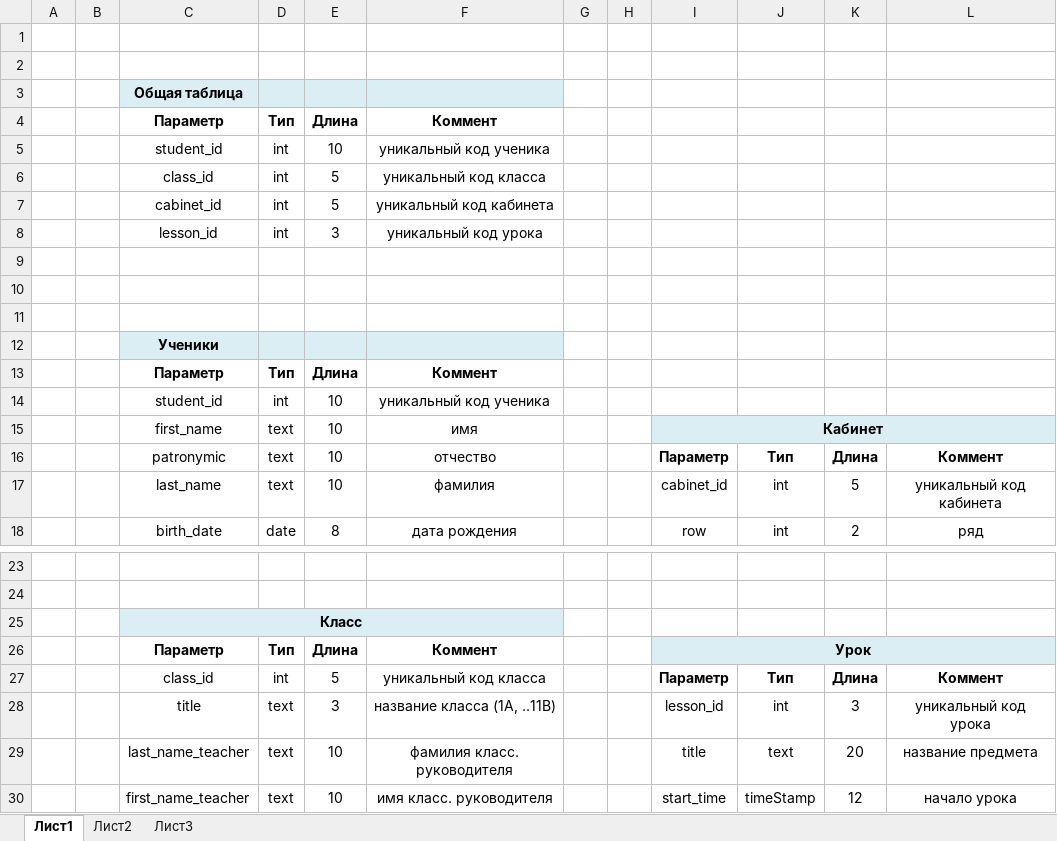
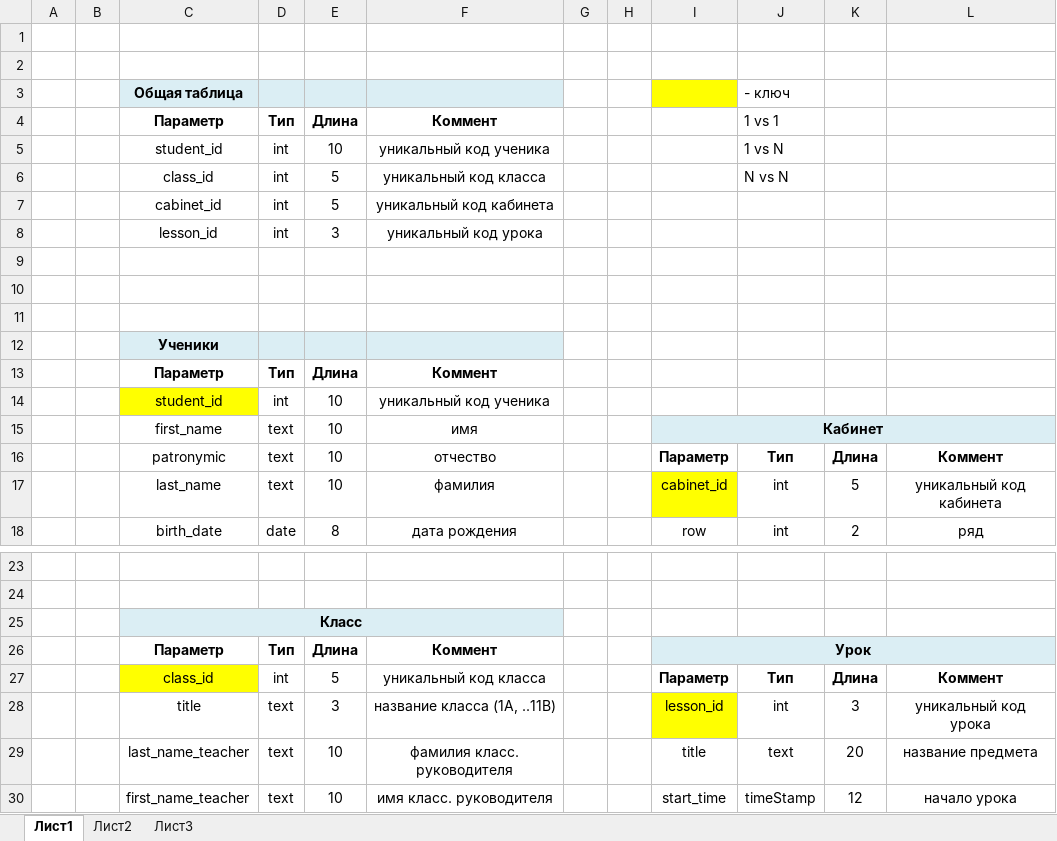
Before and after one commit to lerika-malykh/DataBases, an Excel workbook: DZ2/Students.xlsx, sheet Лист1, drawn as a sheet; only a part is shown, gaps mark what is left out; values as stored, in another font and other column widths than the file's, no borders; charts and pictures not drawn; the diff names each change by its address in the sheet, - before the commit and + after, or states it on an @@ line.

Commit message:
ДЗ - таблица ученики

```diff
--- a/DZ2/Students.xlsx (sheet Лист1)
+++ b/DZ2/Students.xlsx (sheet Лист1)
-I3 fill: none
+I3 fill: #FFFF00
-J3: (empty)
+J3: - ключ
-J4: (empty)
+J4: 1 vs 1
-J5: (empty)
+J5: 1 vs N
-J6: (empty)
+J6: N vs N
-C14 fill: none
+C14 fill: #FFFF00
-I17 fill: none
+I17 fill: #FFFF00
-C27 fill: none
+C27 fill: #FFFF00
-I28 fill: none
+I28 fill: #FFFF00
```
Also changed, not shown: charts or pictures.
